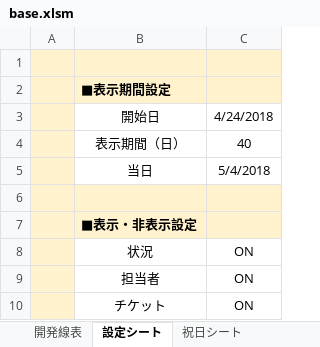
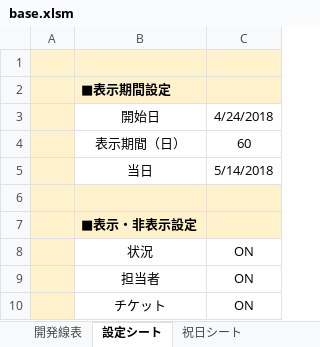
Before and after one commit to eisuke1106/RedmineToExcel, an Excel workbook: RedmineToExcel/Files/base.xlsm, sheet 設定シート, drawn as a sheet; values as stored, in another font and other column widths than the file's, no borders; the diff names each change by its address in the sheet, - before the commit and + after, or states it on an @@ line.

Commit message:
[UPDATE]・開始日が線表外の場合の表示を改良

```diff
--- a/RedmineToExcel/Files/base.xlsm (sheet 設定シート)
+++ b/RedmineToExcel/Files/base.xlsm (sheet 設定シート)
-C4: 40
+C4: 60
-C5: 5/4/2018
+C5: 5/14/2018
```
Also changed, not shown: sheet 隠しシート.
